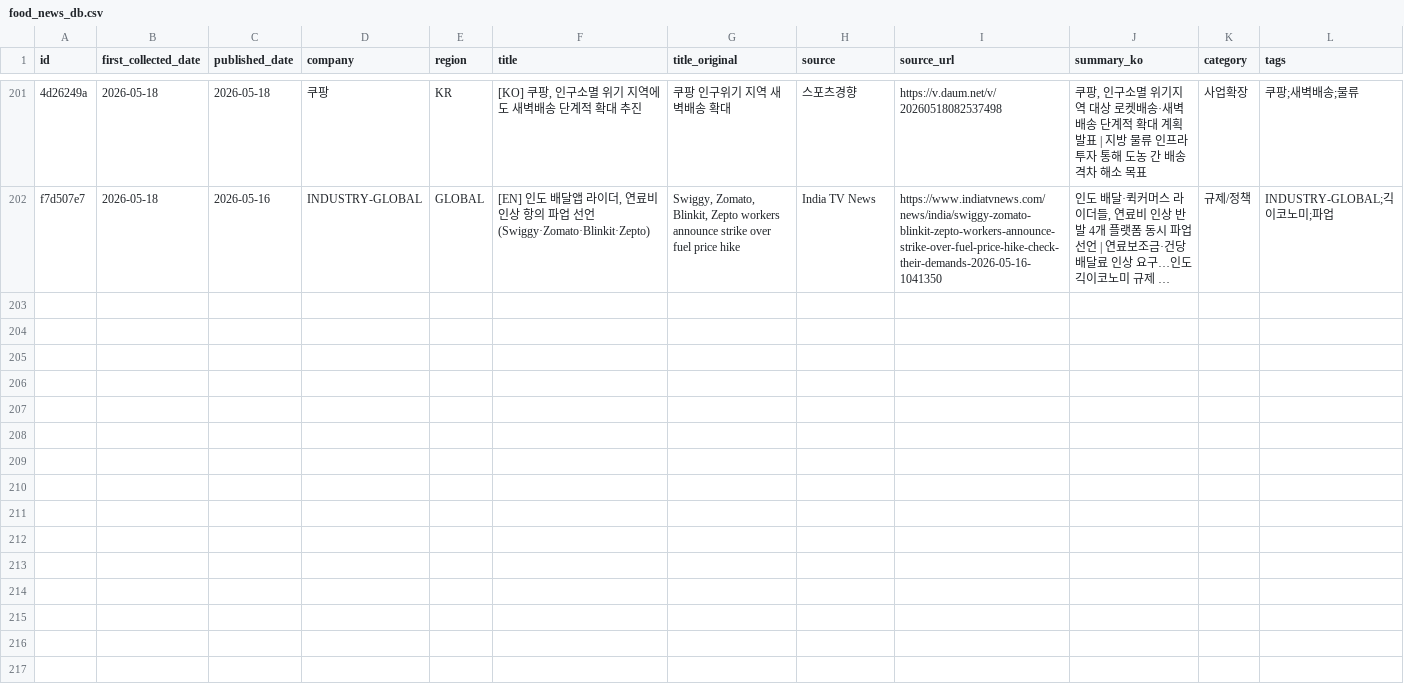
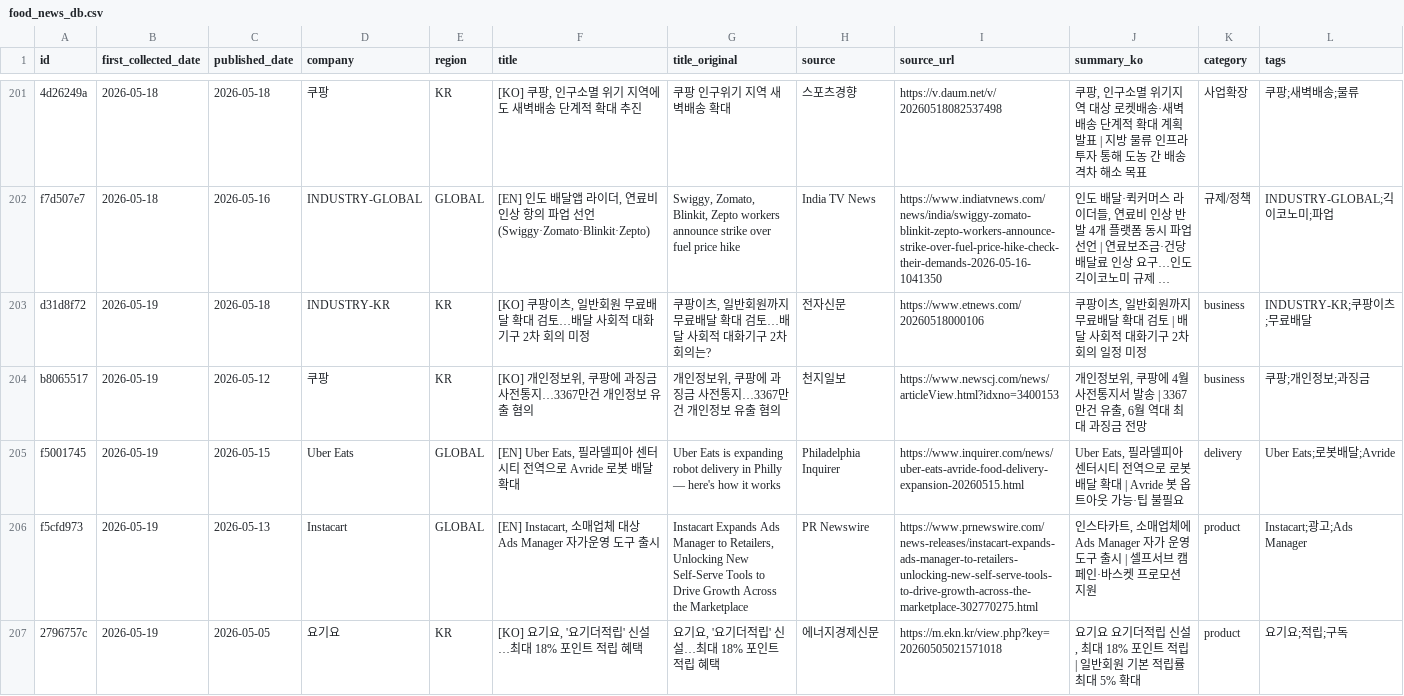
Before and after one commit to mafleur/baemin-product-insight-news-scraping, a CSV file: food_news_db.csv, drawn as a sheet; only a part is shown, gaps mark what is left out; long unchanged cells end in …; the diff names each change by its address in the sheet, - before the commit and + after, or states it on an @@ line.

Commit message:
chore: 2026-05-19 news update (5 added, 0 expired)

```diff
--- a/food_news_db.csv
+++ b/food_news_db.csv
+row 203: d31d8f72 | 2026-05-19 | 2026-05-18 | INDUSTRY-KR | KR | [KO] 쿠팡이츠, 일반회원 무료배달 확대 검토…배달 사회적 대화기구 2차 회의 미정 | 쿠팡이츠, 일반회원까지 무료배달 확대 검토…배달 사회적 대화기구 2차 회의는? | 전자신문 | https://www.etnews.com/20260518000106 | 쿠팡이츠, 일반회원까지 무료배달 확대 검토 | 배달 사회적 대화기구 2차 회의 일정 미정 | business | INDUSTRY-KR;쿠팡이츠;무료배달
+row 204: b8065517 | 2026-05-19 | 2026-05-12 | 쿠팡 | KR | [KO] 개인정보위, 쿠팡에 과징금 사전통지…3367만건 개인정보 유출 혐의 | 개인정보위, 쿠팡에 과징금 사전통지…3367만건 개인정보 유출 혐의 | 천지일보 | https://www.newscj.com/news/articleView.html?idxno=3400153 | 개인정보위, 쿠팡에 4월 사전통지서 발송 | 3367만건 유출, 6월 역대 최대 과징금 전망 | business | 쿠팡;개인정보;과징금
+row 205: f5001745 | 2026-05-19 | 2026-05-15 | Uber Eats | GLOBAL | [EN] Uber Eats, 필라델피아 센터시티 전역으로 Avride 로봇 배달 확대 | Uber Eats is expanding robot delivery in Philly — here's how it works | Philadelphia Inquirer | https://www.inquirer.com/news/uber-eats-avride-food-delivery-expansion-20260515.html | Uber Eats, 필라델피아 센터시티 전역으로 로봇배달 확대 | Avride 봇 옵트아웃 가능·팁 불필요 | delivery | Uber Eats;로봇배달;Avride
+row 206: f5cfd973 | 2026-05-19 | 2026-05-13 | Instacart | GLOBAL | [EN] Instacart, 소매업체 대상 Ads Manager 자가운영 도구 출시 | Instacart Expands Ads Manager to Retailers, Unlocking New Self-Serve Tools to Drive Growth Across the Marketplace | PR Newswire | https://www.prnewswire.com/news-releases/instacart-expands-ads-manager-to-retailers-unlocking-new-self-serve-tools-to-drive-growth-across-the-marketplace-302770275.html | 인스타카트, 소매업체에 Ads Manager 자가 운영 도구 출시 | 셀프서브 캠페인·바스켓 프로모션 지원 | product | Instacart;광고;Ads Manager
+row 207: 2796757c | 2026-05-19 | 2026-05-05 | 요기요 | KR | [KO] 요기요, '요기더적립' 신설…최대 18% 포인트 적립 혜택 | 요기요, '요기더적립' 신설…최대 18% 포인트 적립 혜택 | 에너지경제신문 | https://m.ekn.kr/view.php?key=20260505021571018 | 요기요 요기더적립 신설, 최대 18% 포인트 적립 | 일반회원 기본 적립률 최대 5% 확대 | product | 요기요;적립;구독
```
